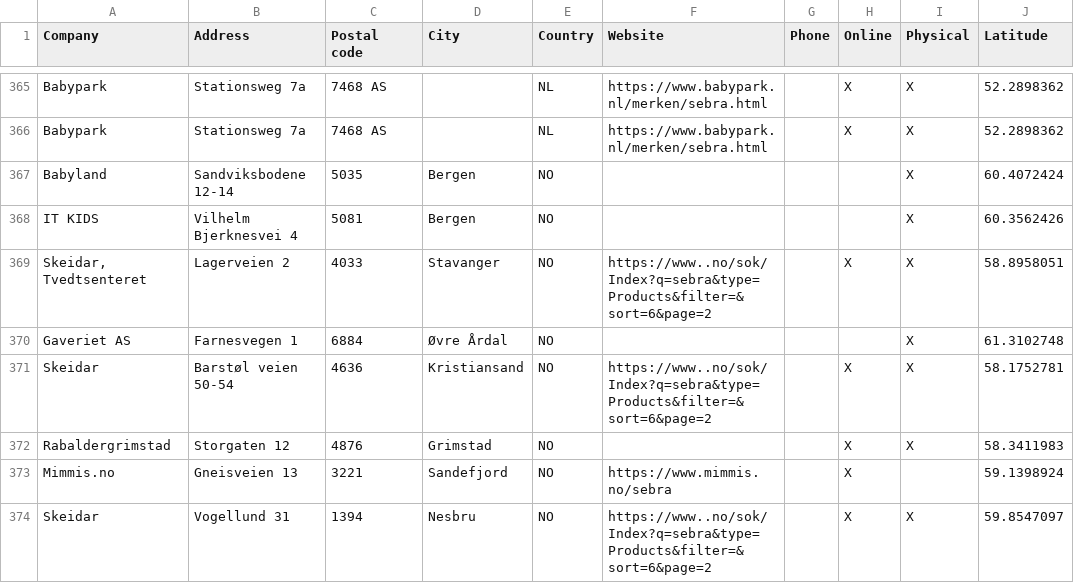
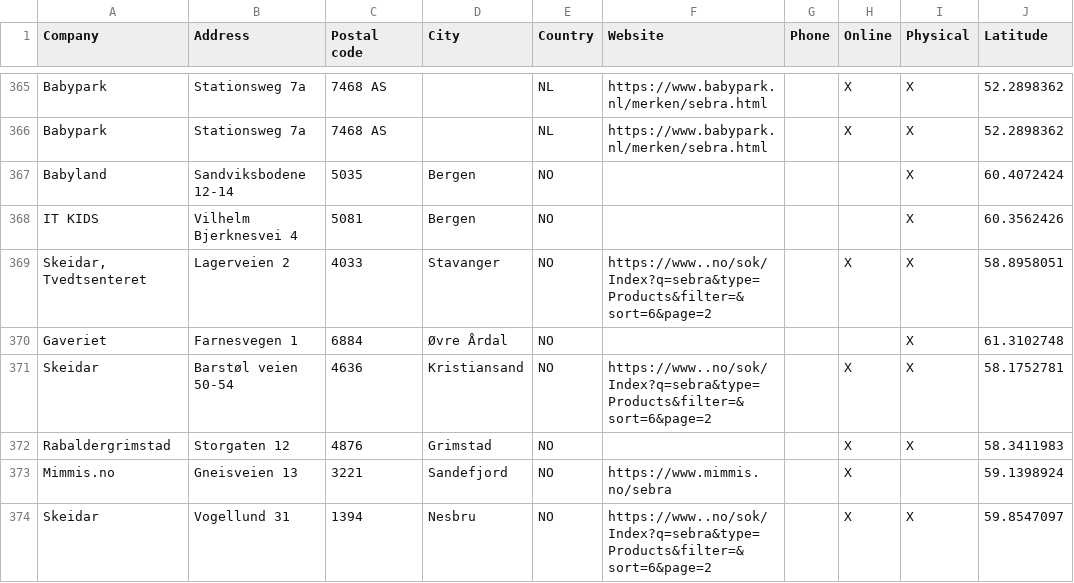
Before and after one commit to NicoBang/sebra-store-locator, a CSV file: stores.csv, drawn as a sheet; only a part is shown, gaps mark what is left out; the diff covers the shown part only; the diff names each change by its address in the sheet, - before the commit and + after, or states it on an @@ line.

```diff
--- a/stores.csv
+++ b/stores.csv
-A370 (Company): Gaveriet AS
+A370 (Company): Gaveriet
```
Also changed, not shown: 4 added rows and 14 edited cells elsewhere in this file, 2 other files.
